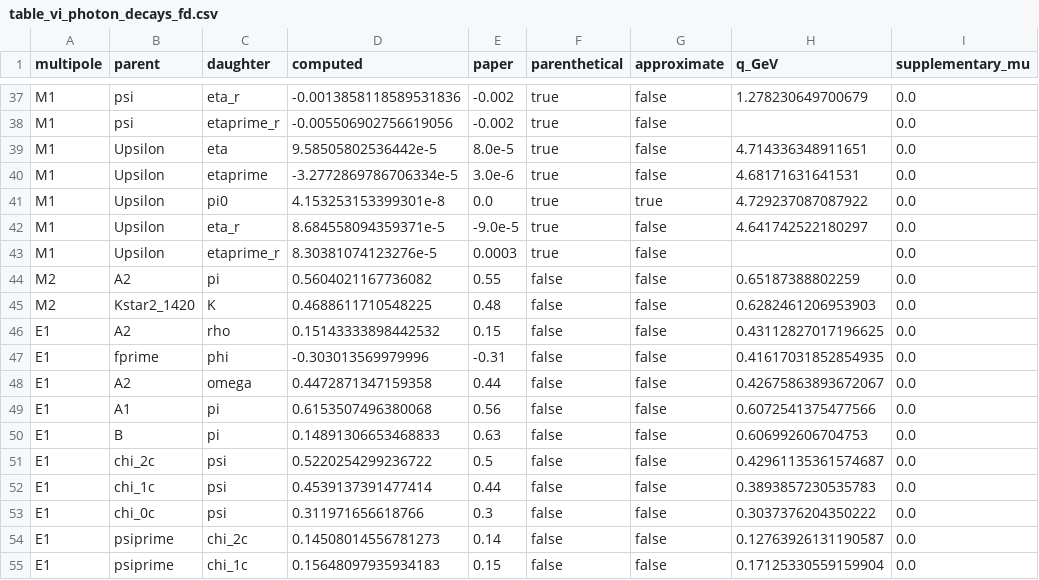
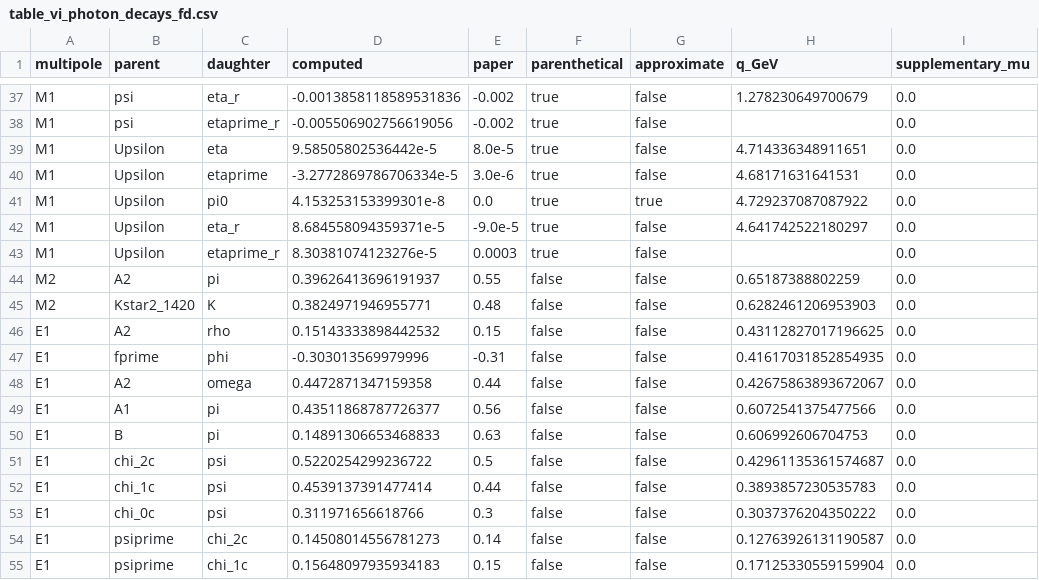
Before and after one commit to mmikhasenko/GIModel.jl, a CSV file: GIPaper/reports/table_vi_photon_decays_fd.csv, drawn as a sheet; only a part is shown, gaps mark what is left out; the diff names each change by its address in the sheet, - before the commit and + after, or states it on an @@ line.

```diff
--- a/GIPaper/reports/table_vi_photon_decays_fd.csv
+++ b/GIPaper/reports/table_vi_photon_decays_fd.csv
-D44 (computed): 0.5604021167736082
+D44 (computed): 0.39626413696191937
-D45 (computed): 0.4688611710548225
+D45 (computed): 0.3824971946955771
-D49 (computed): 0.6153507496380068
+D49 (computed): 0.43511868787726377
```
Also changed, not shown: GIPaper/reports/table_vi_photon_decays.csv, 21 other files.
